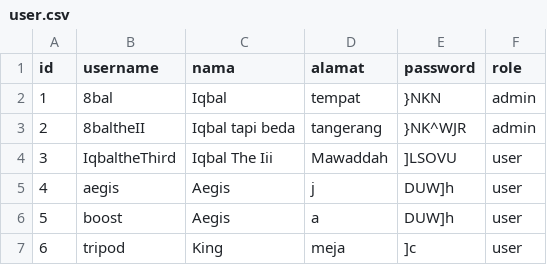
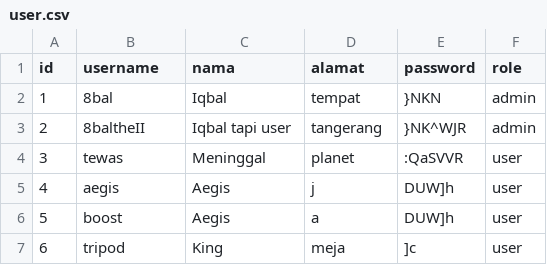
Before and after one commit to triannasres/TuBes, a CSV file: tempatSimpan/user.csv, drawn as a sheet; the diff names each change by its address in the sheet, - before the commit and + after, or states it on an @@ line.

Commit message:
Update user.csv

```diff
--- a/tempatSimpan/user.csv
+++ b/tempatSimpan/user.csv
-C3 (nama): Iqbal tapi beda
+C3 (nama): Iqbal tapi user
-B4 (username): IqbaltheThird
+B4 (username): tewas
-C4 (nama): Iqbal The Iii
+C4 (nama): Meninggal
-D4 (alamat): Mawaddah
+D4 (alamat): planet
-E4 (password): ]LSOVU
+E4 (password): :QaSVVR
```
